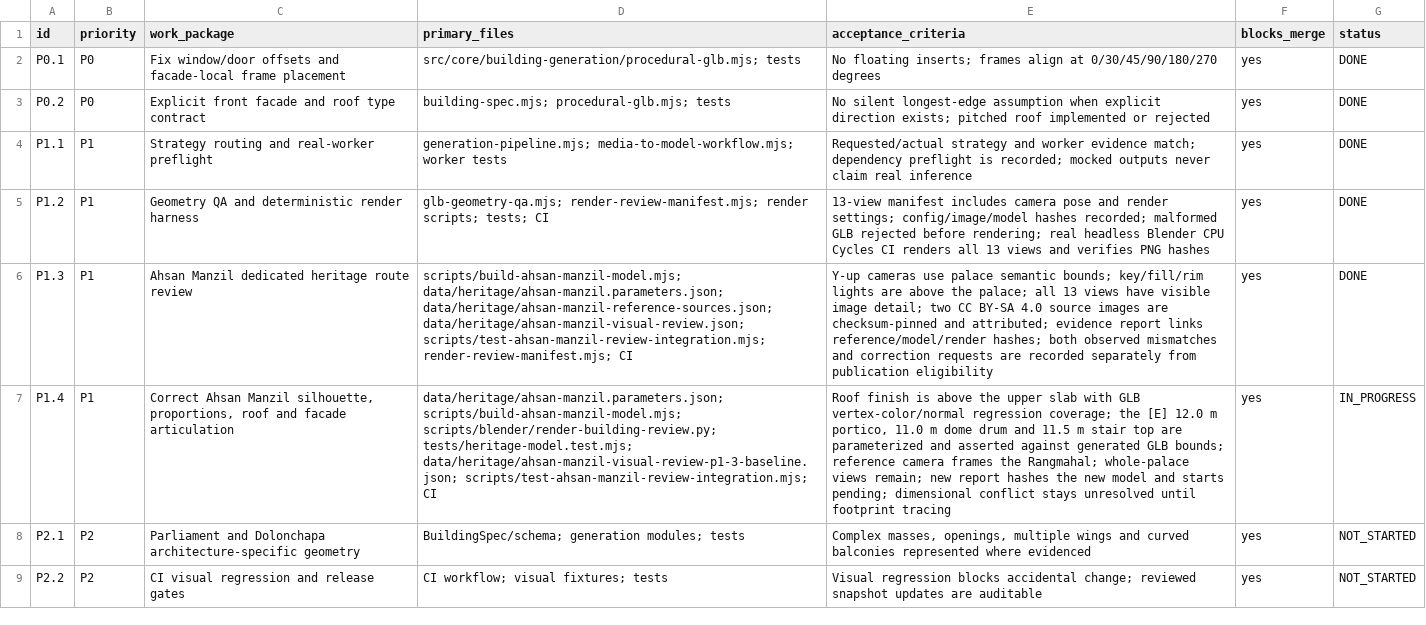
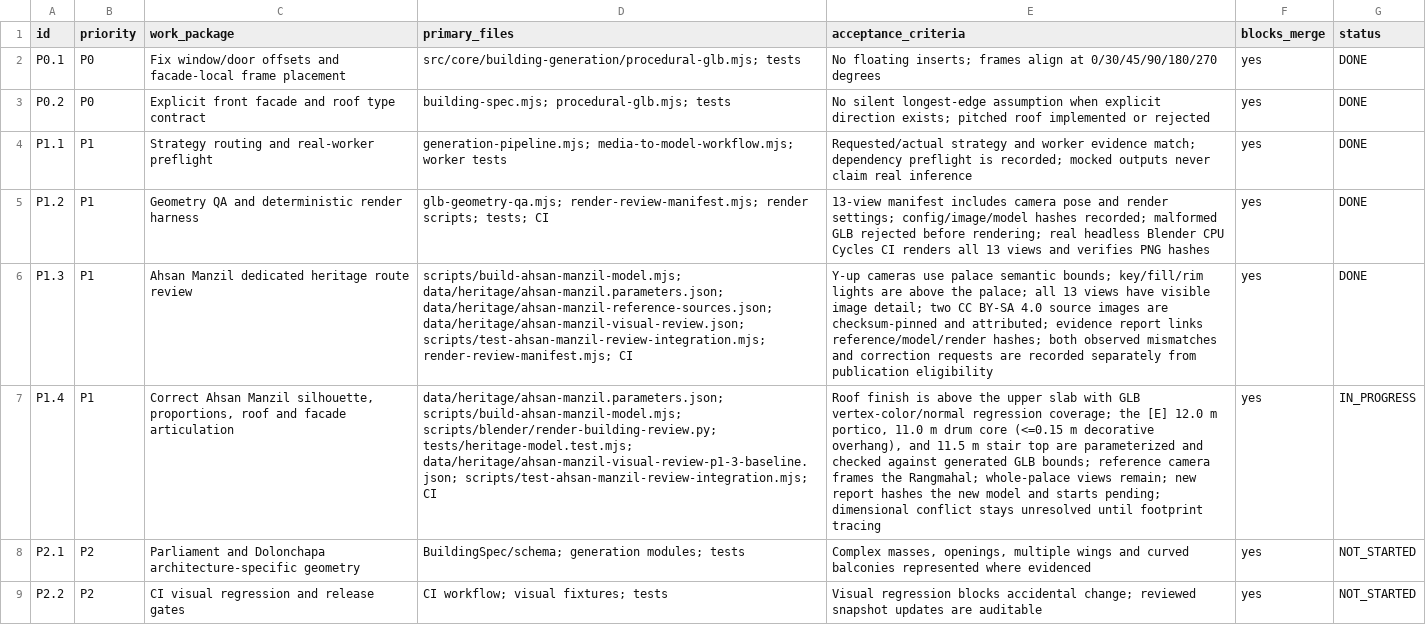
Before and after one commit to RakibulhasanUtsho07/3d-geospatial-platform, a CSV file: docs/ENGINE-MISMATCH-IMPLEMENTATION-CHECKLIST.csv, drawn as a sheet; the diff names each change by its address in the sheet, - before the commit and + after, or states it on an @@ line.

Commit message:
test: account for decorative dome drum trim overhang

```diff
--- a/docs/ENGINE-MISMATCH-IMPLEMENTATION-CHECKLIST.csv
+++ b/docs/ENGINE-MISMATCH-IMPLEMENTATION-CHECKLIST.csv
-E7 (acceptance_criteria): …11.0 m dome drum and 11.5 m stair top are parameterized and asserted against generated…
+E7 (acceptance_criteria): …11.0 m drum core (<=0.15 m decorative overhang), and 11.5 m stair top are parameterized and checked against generated…
```
Also changed, not shown: 2 other files.
